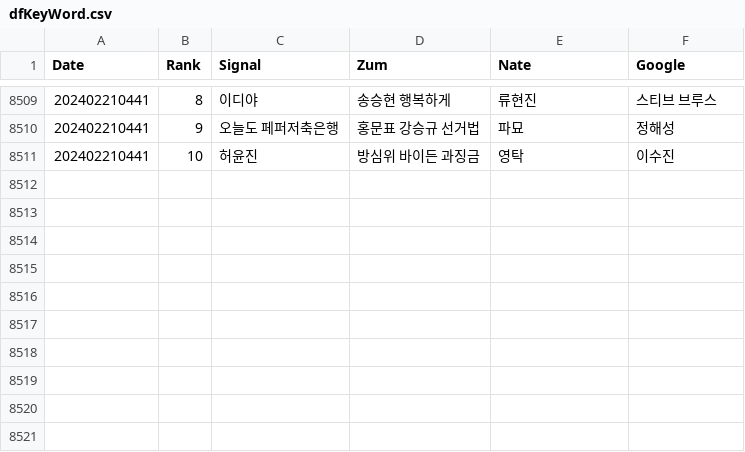
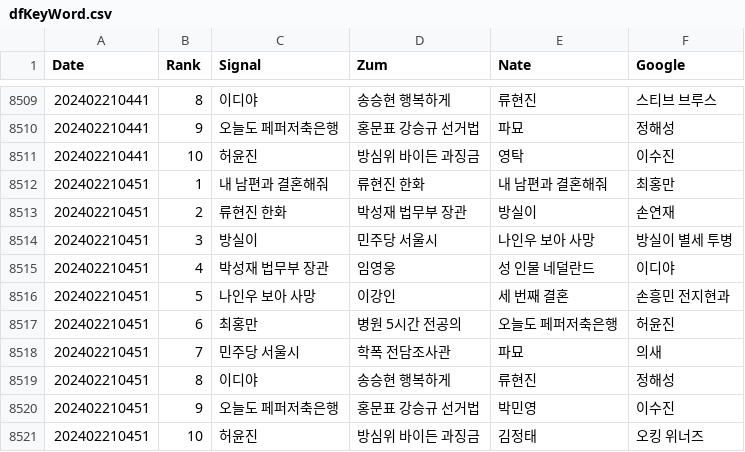
Before and after one commit to TrackerIssues/0301_TeleCollectData, a CSV file: dfKeyWord.csv, drawn as a sheet; only a part is shown, gaps mark what is left out; the diff names each change by its address in the sheet, - before the commit and + after, or states it on an @@ line.

Commit message:
Auto - Update data!

```diff
--- a/dfKeyWord.csv
+++ b/dfKeyWord.csv
+row 8512: 202402210451 | 1 | 내 남편과 결혼해줘 | 류현진 한화 | 내 남편과 결혼해줘 | 최홍만
+row 8513: 202402210451 | 2 | 류현진 한화 | 박성재 법무부 장관 | 방실이 | 손연재
+row 8514: 202402210451 | 3 | 방실이 | 민주당 서울시 | 나인우 보아 사망 | 방실이 별세 투병
+row 8515: 202402210451 | 4 | 박성재 법무부 장관 | 임영웅 | 성 인물 네덜란드 | 이디야
+row 8516: 202402210451 | 5 | 나인우 보아 사망 | 이강인 | 세 번째 결혼 | 손흥민 전지현과
+row 8517: 202402210451 | 6 | 최홍만 | 병원 5시간 전공의 | 오늘도 페퍼저축은행 | 허윤진
+row 8518: 202402210451 | 7 | 민주당 서울시 | 학폭 전담조사관 | 파묘 | 의새
+row 8519: 202402210451 | 8 | 이디야 | 송승현 행복하게 | 류현진 | 정해성
+row 8520: 202402210451 | 9 | 오늘도 페퍼저축은행 | 홍문표 강승규 선거법 | 박민영 | 이수진
+row 8521: 202402210451 | 10 | 허윤진 | 방심위 바이든 과징금 | 김정태 | 오킹 위너즈
```
Also changed, not shown: dfMsg.csv.
